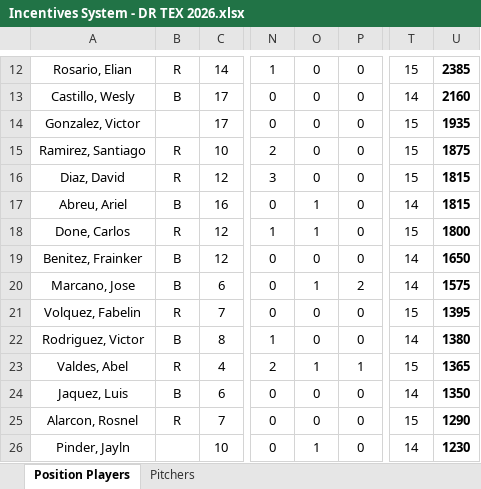
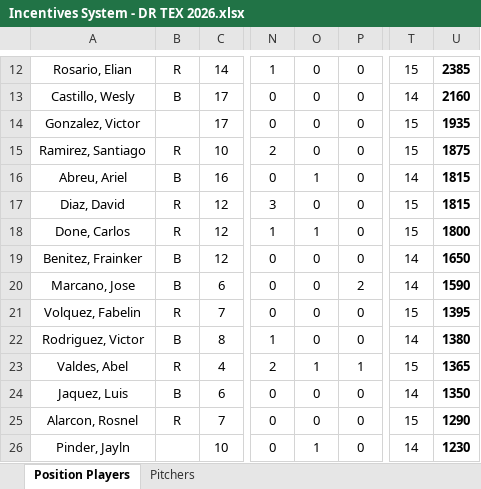
Before and after one commit to AlfredoGIIB/rangers-incentive-league, an Excel workbook: Incentives System - DR TEX 2026.xlsx, sheet Position Players, drawn as a sheet; only a part is shown, gaps mark what is left out; values as stored, in another font and other column widths than the file's, no borders; charts and pictures and conditional formats not drawn; the diff names each change by its address in the sheet, - before the commit and + after, or states it on an @@ line.

Commit message:
Add files via upload

```diff
--- a/Incentives System - DR TEX 2026.xlsx (sheet Position Players)
+++ b/Incentives System - DR TEX 2026.xlsx (sheet Position Players)
@@ row 17 moved to row 16: Abreu, Ariel @@
-O20: 1
+O20: 0
-U20: 1575
+U20: 1590
```
Also changed, not shown: formulas that keep their value.
